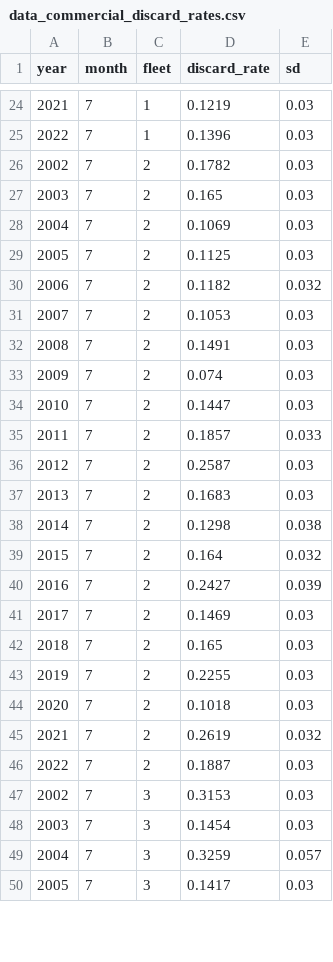
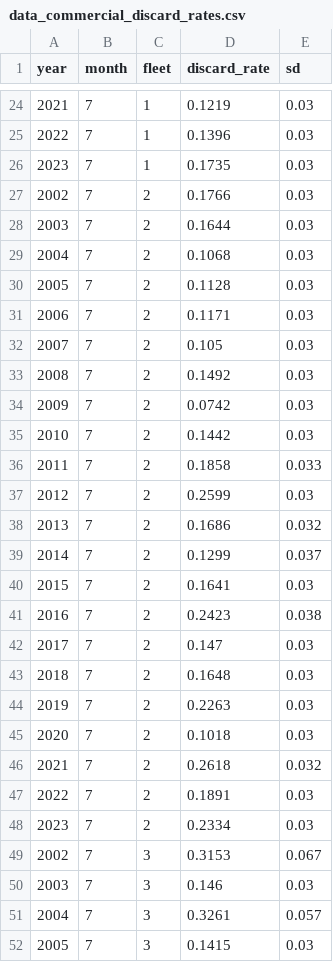
Before and after one commit to pfmc-assessments/sablefish_2025, a CSV file: data-processed/data_commercial_discard_rates.csv, drawn as a sheet; only a part is shown, gaps mark what is left out; removed rows and columns are numbered as before the commit, all else as after; the diff covers the shown part only; the diff names each change by its address in the sheet, - before the commit and + after, or states it on an @@ line.

```diff
--- a/data-processed/data_commercial_discard_rates.csv
+++ b/data-processed/data_commercial_discard_rates.csv
+row 26: 2023 | 7 | 1 | 0.1735 | 0.03
-D27 (discard_rate): 0.1782
+D27 (discard_rate): 0.1766
-D28 (discard_rate): 0.165
+D28 (discard_rate): 0.1644
-D29 (discard_rate): 0.1069
+D29 (discard_rate): 0.1068
-D30 (discard_rate): 0.1125
+D30 (discard_rate): 0.1128
-D31 (discard_rate): 0.1182
+D31 (discard_rate): 0.1171
-E31 (sd): 0.032
+E31 (sd): 0.03
-D32 (discard_rate): 0.1053
+D32 (discard_rate): 0.105
-D33 (discard_rate): 0.1491
+D33 (discard_rate): 0.1492
-D34 (discard_rate): 0.074
+D34 (discard_rate): 0.0742
-D35 (discard_rate): 0.1447
+D35 (discard_rate): 0.1442
-D36 (discard_rate): 0.1857
+D36 (discard_rate): 0.1858
-D37 (discard_rate): 0.2587
+D37 (discard_rate): 0.2599
+row 38: 2013 | 7 | 2 | 0.1686 | 0.032
+row 39: 2014 | 7 | 2 | 0.1299 | 0.037
@@ column A (year) renumbered between rows 40 and 41 @@
-D40 (discard_rate): 0.1683
+D40 (discard_rate): 0.1641
-D41 (discard_rate): 0.1298
+D41 (discard_rate): 0.2423
-row 39: 2015 | 7 | 2 | 0.164 | 0.032
-row 40: 2016 | 7 | 2 | 0.2427 | 0.039
-D42 (discard_rate): 0.1469
+D42 (discard_rate): 0.147
-D43 (discard_rate): 0.165
+D43 (discard_rate): 0.1648
-D44 (discard_rate): 0.2255
+D44 (discard_rate): 0.2263
-D46 (discard_rate): 0.2619
+D46 (discard_rate): 0.2618
-D47 (discard_rate): 0.1887
+D47 (discard_rate): 0.1891
+row 48: 2023 | 7 | 2 | 0.2334 | 0.03
-E49 (sd): 0.03
+E49 (sd): 0.067
-D50 (discard_rate): 0.1454
+D50 (discard_rate): 0.146
-D51 (discard_rate): 0.3259
+D51 (discard_rate): 0.3261
-D52 (discard_rate): 0.1417
+D52 (discard_rate): 0.1415
```
Also changed, not shown: 1 added row and 27 edited cells elsewhere in this file, data-processed/data_ashop_discard_composition.csv, data-processed/data_commercial_discard_composition.csv, 1 other file.
